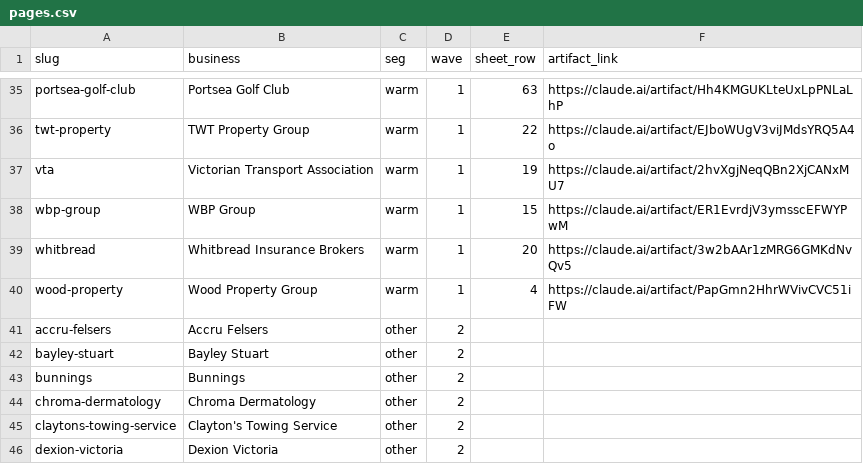
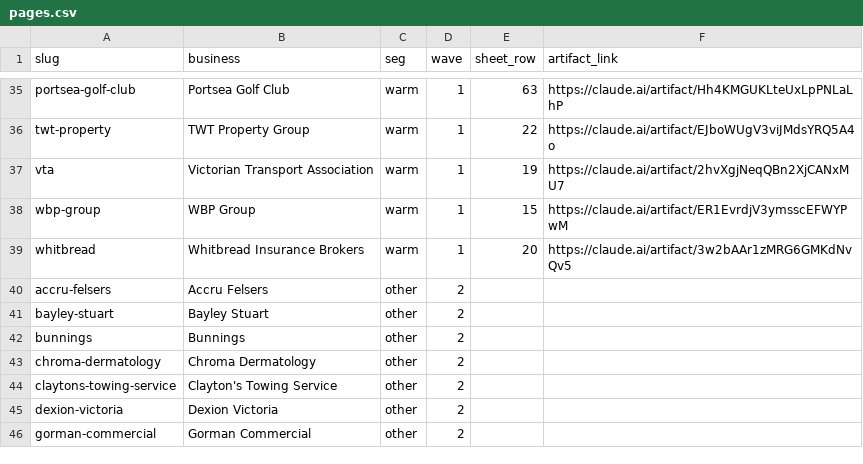
Before and after one commit to sarahb2025/search-check.aieconomy.ai, a CSV file: pages.csv, drawn as a sheet; only a part is shown, gaps mark what is left out; the shorter side is filled out with more unchanged rows.

```diff
--- a/pages.csv
+++ b/pages.csv
@@ -39,3 +39,2 @@ wbp-group,WBP Group,warm,1,15,https://claude.ai/artifact/ER1EvrdjV3ymsscEFWYPwM
 whitbread,Whitbread Insurance Brokers,warm,1,20,https://claude.ai/artifact/3w2bAAr1zMRG6GMKdNvQv5
-wood-property,Wood Property Group,warm,1,4,https://claude.ai/artifact/PapGmn2HhrWVivCVC51iFW
 accru-felsers,Accru Felsers,other,2,,
```
Also changed, not shown: 3 other files.
